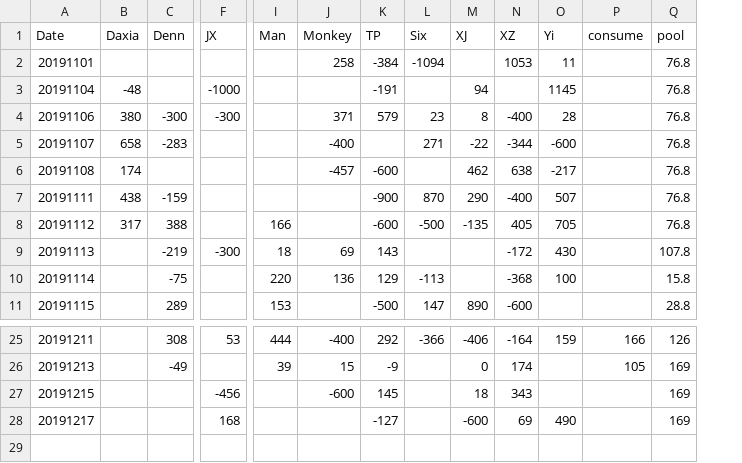
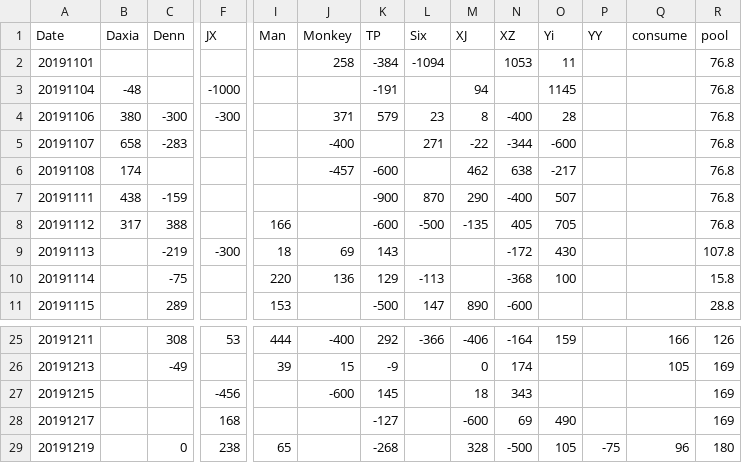
Before and after one commit to brightsunp/suzhou-life, a CSV file: data/data.csv, drawn as a sheet; only a part is shown, gaps mark what is left out; rows hold the shown columns only; the diff names each change by its address in the sheet, - before the commit and + after, or states it on an @@ line.

```diff
--- a/data/data.csv
+++ b/data/data.csv
+column P (YY), empty
+row 29: 20191219 |  | 0 | 238 | 65 |  | -268 |  | 328 | -500 | 105 | -75 | 96 | 180
```
Also changed, not shown: 23 other files.
